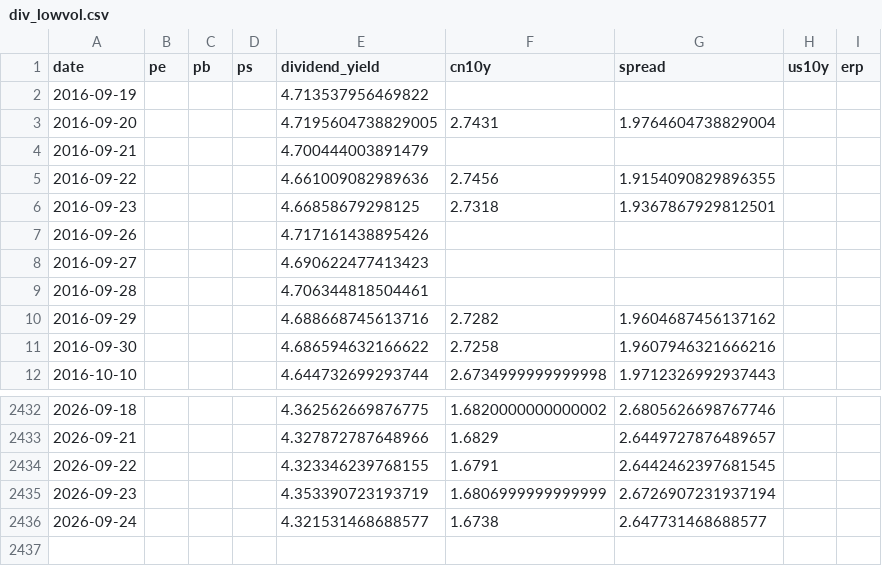
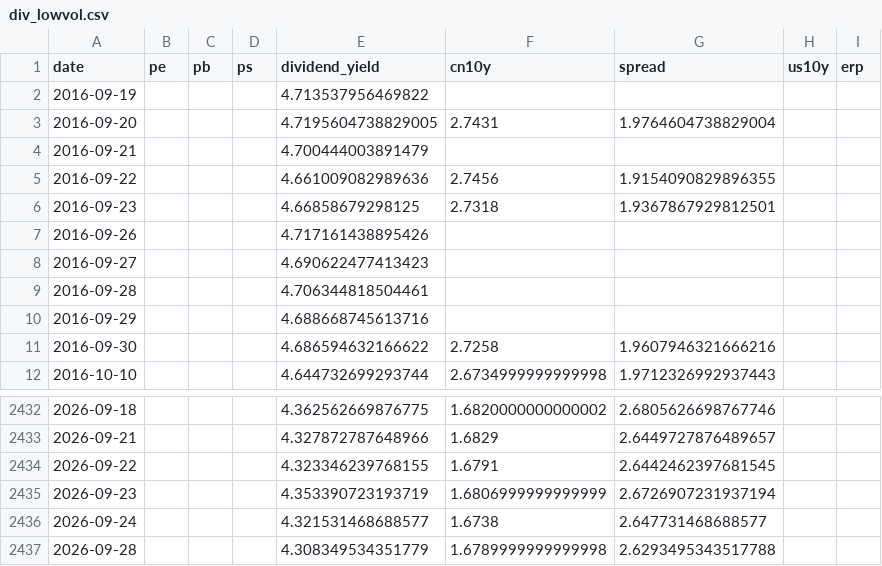
Before and after one commit to wangwentao557/investment-dashboard, a CSV file: data/history/div_lowvol.csv, drawn as a sheet; only a part is shown, gaps mark what is left out.

```diff
--- a/data/history/div_lowvol.csv
+++ b/data/history/div_lowvol.csv
@@ -9,3 +9,3 @@ date,pe,pb,ps,dividend_yield,cn10y,spread,us10y,erp
 2016-09-28,,,,4.706344818504461,,,,
-2016-09-29,,,,4.688668745613716,2.7282,1.9604687456137162,,
+2016-09-29,,,,4.688668745613716,,,,
 2016-09-30,,,,4.686594632166622,2.7258,1.9607946321666216,,
@@ -2436 +2436,2 @@ date,pe,pb,ps,dividend_yield,cn10y,spread,us10y,erp
 2026-09-24,,,,4.321531468688577,1.6738,2.647731468688577,,
+2026-09-28,,,,4.308349534351779,1.6789999999999998,2.6293495343517788,,
```
Also changed, not shown: data/history/csi_a50.csv, data/history/hk_internet.csv, 21 other files.
